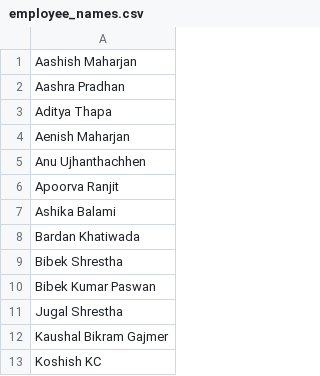
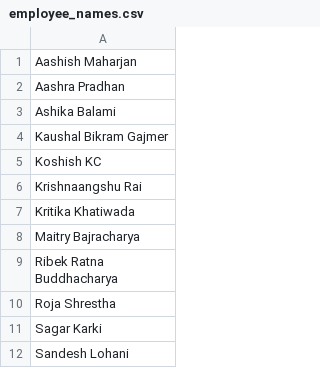
Before and after one commit to swornimashakya/summer-project, a CSV file: project/emp-data/employee_names.csv, drawn as a sheet; only a part is shown; the shorter side is filled out with more unchanged rows; the diff covers the shown part only.

```diff
--- a/project/emp-data/employee_names.csv
+++ b/project/emp-data/employee_names.csv
@@ -2,11 +2,3 @@ Aashish Maharjan
 Aashra Pradhan
-Aditya Thapa
-Aenish Maharjan
-Anu Ujhanthachhen
-Apoorva Ranjit
 Ashika Balami
-Bardan Khatiwada
-Bibek Shrestha
-Bibek Kumar Paswan
-Jugal Shrestha
 Kaushal Bikram Gajmer
```
Also changed, not shown: 33 removed rows elsewhere in this file, project/datasets/cleaned_ibm_dataset.csv, project/notebooks/extracted-20.csv, 13 other files.
